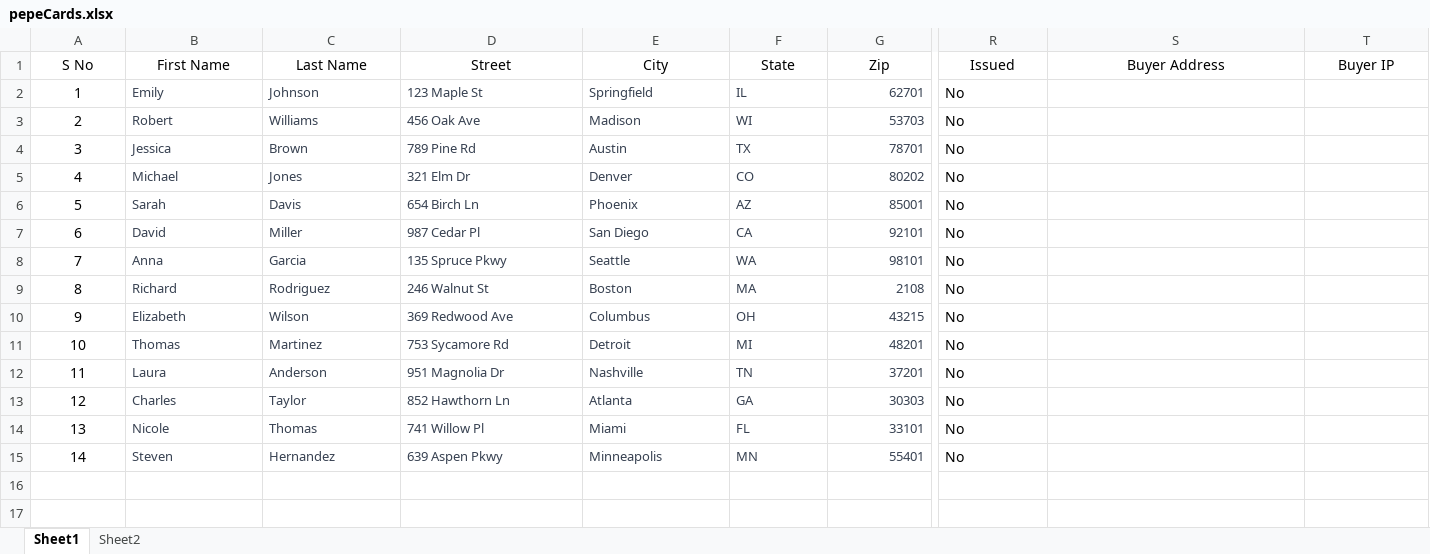
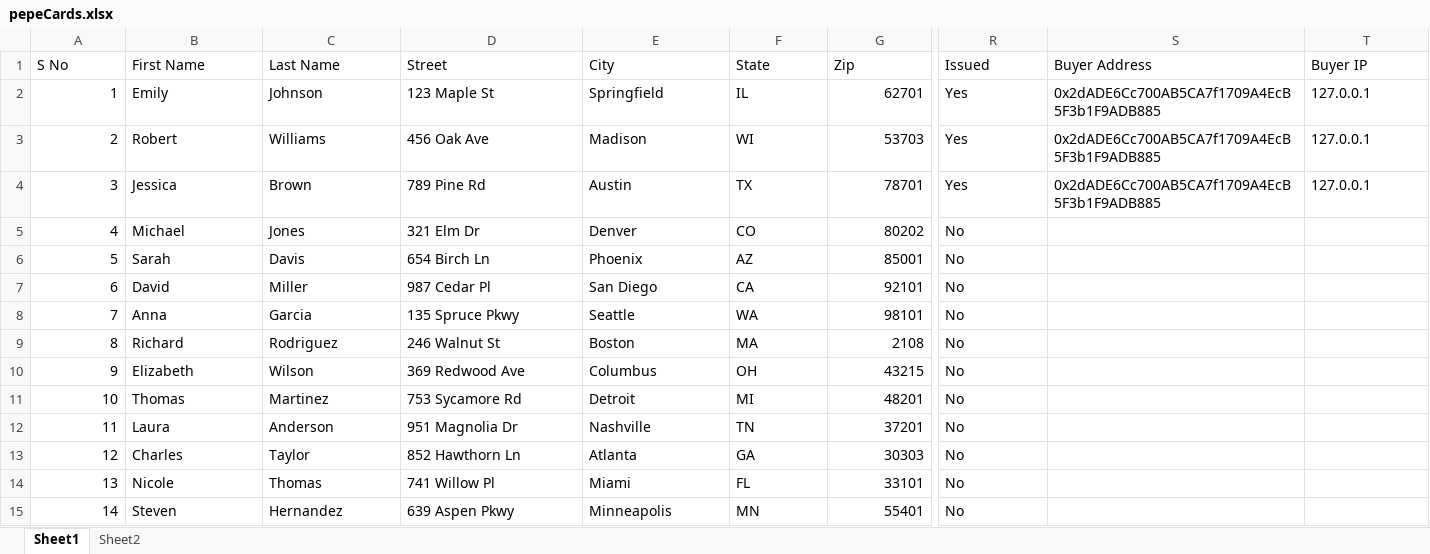
Before and after one commit to devgrayhat/devgrayhat.github.io, an Excel workbook: pepeCards/pepeCards.xlsx, sheet Sheet1, drawn as a sheet; only a part is shown, gaps mark what is left out; values as stored, in another font and other column widths than the file's, no borders; the diff covers the shown part only; the diff names each change by its address in the sheet, - before the commit and + after, or states it on an @@ line.

Commit message:
Pricing and phone num

```diff
--- a/pepeCards/pepeCards.xlsx (sheet Sheet1)
+++ b/pepeCards/pepeCards.xlsx (sheet Sheet1)
-A1:T1 alignment: center
+A1:T1 alignment: left
-A2:A15 alignment: center
+A2:A15 alignment: right
-B2:G15 text colour: #374151
+B2:G15 text colour: black, text size: larger
-R2:R4 (Issued): No
+R2:R4 (Issued): Yes
-S2:S4 (Buyer Address): (empty)
+S2:S4 (Buyer Address): 0x2dADE6Cc700AB5CA7f1709A4EcB5F3b1F9ADB885
-T2:T4 (Buyer IP): (empty)
+T2:T4 (Buyer IP): 127.0.0.1
```
Also changed, not shown: cell formats elsewhere in this sheet, sheet Sheet2, 18 other files.
